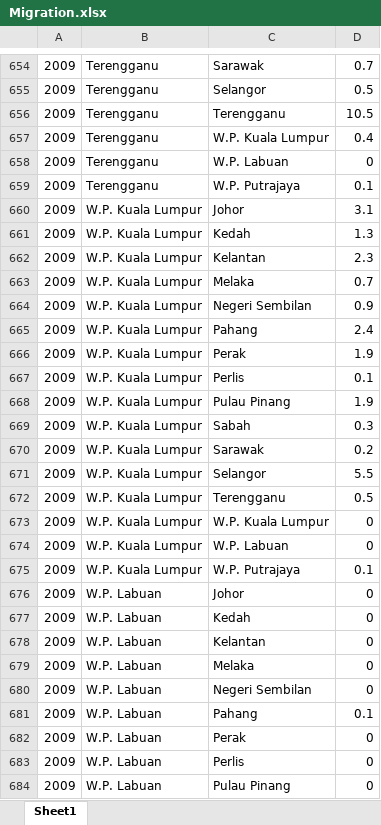
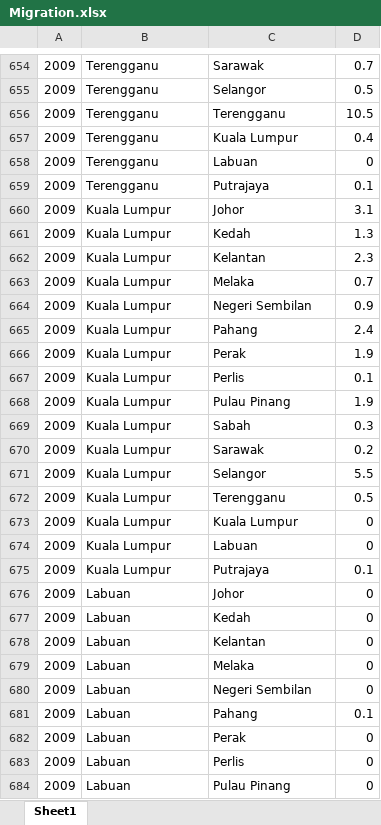
Before and after one commit to snguyen4/Migration, an Excel workbook: Data/Migration.xlsx, sheet Sheet1, drawn as a sheet; only a part is shown, gaps mark what is left out; values as stored, in another font and other column widths than the file's, no borders; the diff covers the shown part only; the diff names each change by its address in the sheet, - before the commit and + after, or states it on an @@ line.

```diff
--- a/Data/Migration.xlsx (sheet Sheet1)
+++ b/Data/Migration.xlsx (sheet Sheet1)
-C657: W.P. Kuala Lumpur
+C657: Kuala Lumpur
-C658: W.P. Labuan
+C658: Labuan
-C659: W.P. Putrajaya
+C659: Putrajaya
-B660:B675: W.P. Kuala Lumpur
+B660:B675: Kuala Lumpur
-C673: W.P. Kuala Lumpur
+C673: Kuala Lumpur
-C674: W.P. Labuan
+C674: Labuan
-C675: W.P. Putrajaya
+C675: Putrajaya
-B676:B684: W.P. Labuan
+B676:B684: Labuan
```
Also changed, not shown: 1 added row, 1 removed row and 953 edited cells elsewhere in this sheet, 4 other files.
